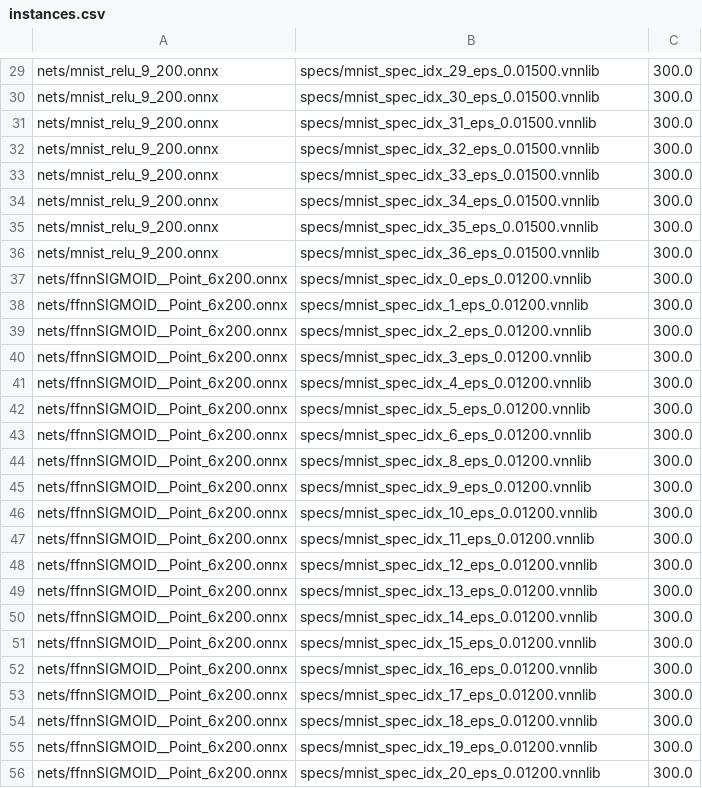
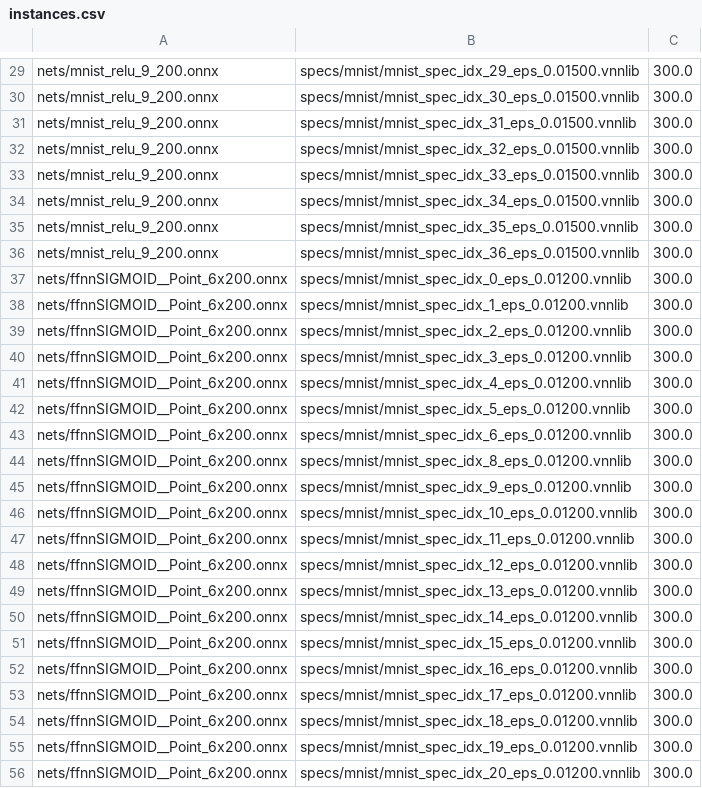
Before and after one commit to mnmueller/vnncomp2021_eran_benchmarks, a CSV file: specs/instances.csv, drawn as a sheet; only a part is shown, gaps mark what is left out; the diff covers the shown part only; the diff names each change by its address in the sheet, - before the commit and + after, or states it on an @@ line.

```diff
--- a/specs/instances.csv
+++ b/specs/instances.csv
-B29: specs/mnist_spec_idx_29_eps_0.01500.vnnlib
+B29: specs/mnist/mnist_spec_idx_29_eps_0.01500.vnnlib
-B30: specs/mnist_spec_idx_30_eps_0.01500.vnnlib
+B30: specs/mnist/mnist_spec_idx_30_eps_0.01500.vnnlib
-B31: specs/mnist_spec_idx_31_eps_0.01500.vnnlib
+B31: specs/mnist/mnist_spec_idx_31_eps_0.01500.vnnlib
-B32: specs/mnist_spec_idx_32_eps_0.01500.vnnlib
+B32: specs/mnist/mnist_spec_idx_32_eps_0.01500.vnnlib
-B33: specs/mnist_spec_idx_33_eps_0.01500.vnnlib
+B33: specs/mnist/mnist_spec_idx_33_eps_0.01500.vnnlib
-B34: specs/mnist_spec_idx_34_eps_0.01500.vnnlib
+B34: specs/mnist/mnist_spec_idx_34_eps_0.01500.vnnlib
-B35: specs/mnist_spec_idx_35_eps_0.01500.vnnlib
+B35: specs/mnist/mnist_spec_idx_35_eps_0.01500.vnnlib
-B36: specs/mnist_spec_idx_36_eps_0.01500.vnnlib
+B36: specs/mnist/mnist_spec_idx_36_eps_0.01500.vnnlib
-B37: specs/mnist_spec_idx_0_eps_0.01200.vnnlib
+B37: specs/mnist/mnist_spec_idx_0_eps_0.01200.vnnlib
-B38: specs/mnist_spec_idx_1_eps_0.01200.vnnlib
+B38: specs/mnist/mnist_spec_idx_1_eps_0.01200.vnnlib
-B39: specs/mnist_spec_idx_2_eps_0.01200.vnnlib
+B39: specs/mnist/mnist_spec_idx_2_eps_0.01200.vnnlib
-B40: specs/mnist_spec_idx_3_eps_0.01200.vnnlib
+B40: specs/mnist/mnist_spec_idx_3_eps_0.01200.vnnlib
-B41: specs/mnist_spec_idx_4_eps_0.01200.vnnlib
+B41: specs/mnist/mnist_spec_idx_4_eps_0.01200.vnnlib
-B42: specs/mnist_spec_idx_5_eps_0.01200.vnnlib
+B42: specs/mnist/mnist_spec_idx_5_eps_0.01200.vnnlib
-B43: specs/mnist_spec_idx_6_eps_0.01200.vnnlib
+B43: specs/mnist/mnist_spec_idx_6_eps_0.01200.vnnlib
-B44: specs/mnist_spec_idx_8_eps_0.01200.vnnlib
+B44: specs/mnist/mnist_spec_idx_8_eps_0.01200.vnnlib
-B45: specs/mnist_spec_idx_9_eps_0.01200.vnnlib
+B45: specs/mnist/mnist_spec_idx_9_eps_0.01200.vnnlib
-B46: specs/mnist_spec_idx_10_eps_0.01200.vnnlib
+B46: specs/mnist/mnist_spec_idx_10_eps_0.01200.vnnlib
-B47: specs/mnist_spec_idx_11_eps_0.01200.vnnlib
+B47: specs/mnist/mnist_spec_idx_11_eps_0.01200.vnnlib
-B48: specs/mnist_spec_idx_12_eps_0.01200.vnnlib
+B48: specs/mnist/mnist_spec_idx_12_eps_0.01200.vnnlib
-B49: specs/mnist_spec_idx_13_eps_0.01200.vnnlib
+B49: specs/mnist/mnist_spec_idx_13_eps_0.01200.vnnlib
-B50: specs/mnist_spec_idx_14_eps_0.01200.vnnlib
+B50: specs/mnist/mnist_spec_idx_14_eps_0.01200.vnnlib
-B51: specs/mnist_spec_idx_15_eps_0.01200.vnnlib
+B51: specs/mnist/mnist_spec_idx_15_eps_0.01200.vnnlib
-B52: specs/mnist_spec_idx_16_eps_0.01200.vnnlib
+B52: specs/mnist/mnist_spec_idx_16_eps_0.01200.vnnlib
-B53: specs/mnist_spec_idx_17_eps_0.01200.vnnlib
+B53: specs/mnist/mnist_spec_idx_17_eps_0.01200.vnnlib
-B54: specs/mnist_spec_idx_18_eps_0.01200.vnnlib
+B54: specs/mnist/mnist_spec_idx_18_eps_0.01200.vnnlib
-B55: specs/mnist_spec_idx_19_eps_0.01200.vnnlib
+B55: specs/mnist/mnist_spec_idx_19_eps_0.01200.vnnlib
-B56: specs/mnist_spec_idx_20_eps_0.01200.vnnlib
+B56: specs/mnist/mnist_spec_idx_20_eps_0.01200.vnnlib
```
Also changed, not shown: 44 edited cells elsewhere in this file, 1 other file.
